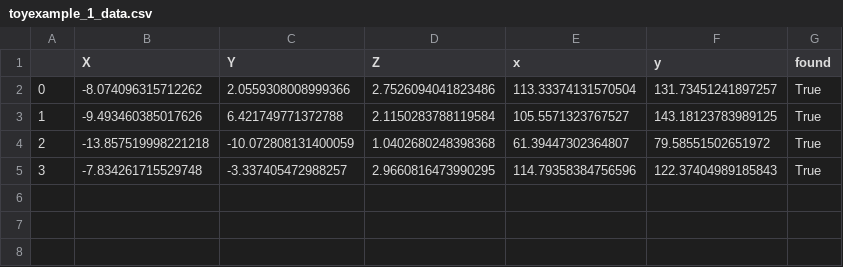
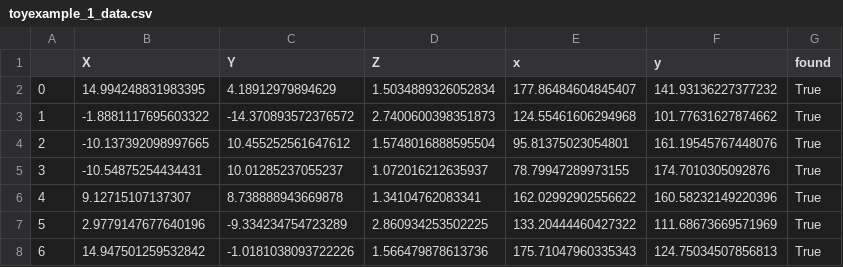
Before and after one commit to aunagar/FeatureMetric-PnP, a CSV file: BA/toy_example/data/toyexample_1_data.csv, drawn as a sheet.

```diff
--- a/BA/toy_example/data/toyexample_1_data.csv
+++ b/BA/toy_example/data/toyexample_1_data.csv
@@ -1,5 +1,8 @@
 ;X;Y;Z;x;y;found
-0;-8.074096315712262;2.0559308008999366;2.7526094041823486;113.33374131570504;131.73451241897257;True
-1;-9.493460385017626;6.421749771372788;2.1150283788119584;105.5571323767527;143.18123783989125;True
-2;-13.857519998221218;-10.072808131400059;1.0402680248398368;61.39447302364807;79.58551502651972;True
-3;-7.834261715529748;-3.337405472988257;2.9660816473990295;114.79358384756596;122.37404989185843;True
+0;14.994248831983395;4.18912979894629;1.5034889326052834;177.86484604845407;141.93136227377232;True
+1;-1.8881117695603322;-14.370893572376572;2.7400600398351873;124.55461606294968;101.77631627874662;True
+2;-10.137392098997665;10.455252561647612;1.5748016888595504;95.81375023054801;161.19545767448076;True
+3;-10.54875254434431;10.01285237055237;1.072016212635937;78.79947289973155;174.7010305092876;True
+4;9.12715107137307;8.738888943669878;1.34104762083341;162.02992902556622;160.58232149220396;True
+5;2.9779147677640196;-9.334234754723289;2.860934253502225;133.20444460427322;111.68673669571969;True
+6;14.947501259532842;-1.0181038093722226;1.566479878613736;175.71047960335343;124.75034507856813;True
```
Also changed, not shown: 37 other files.
